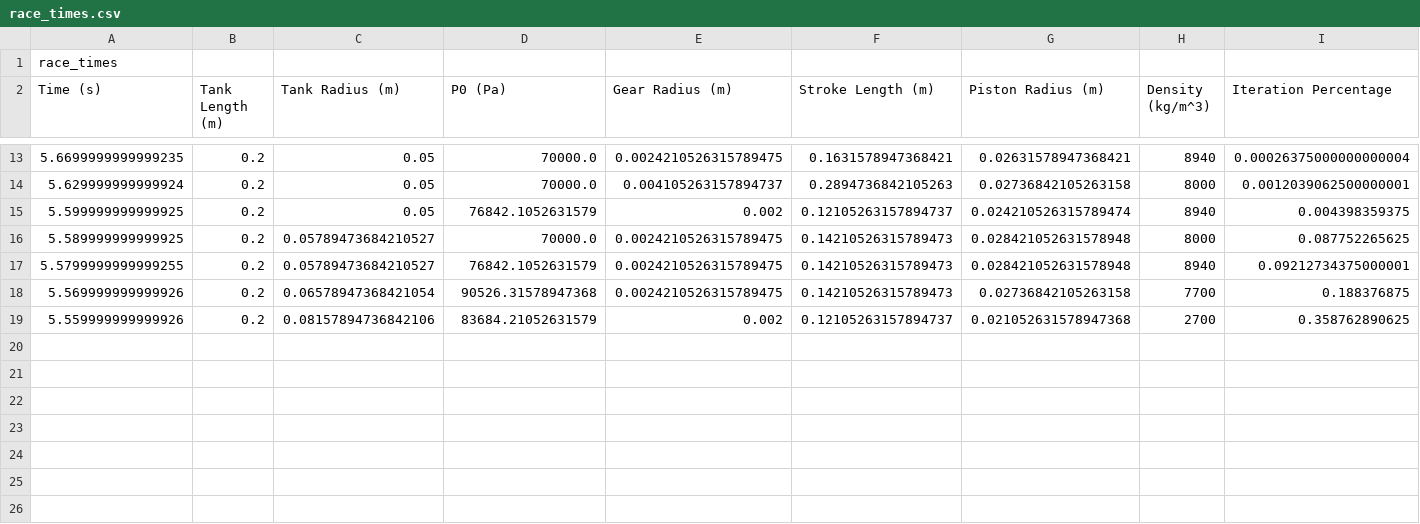
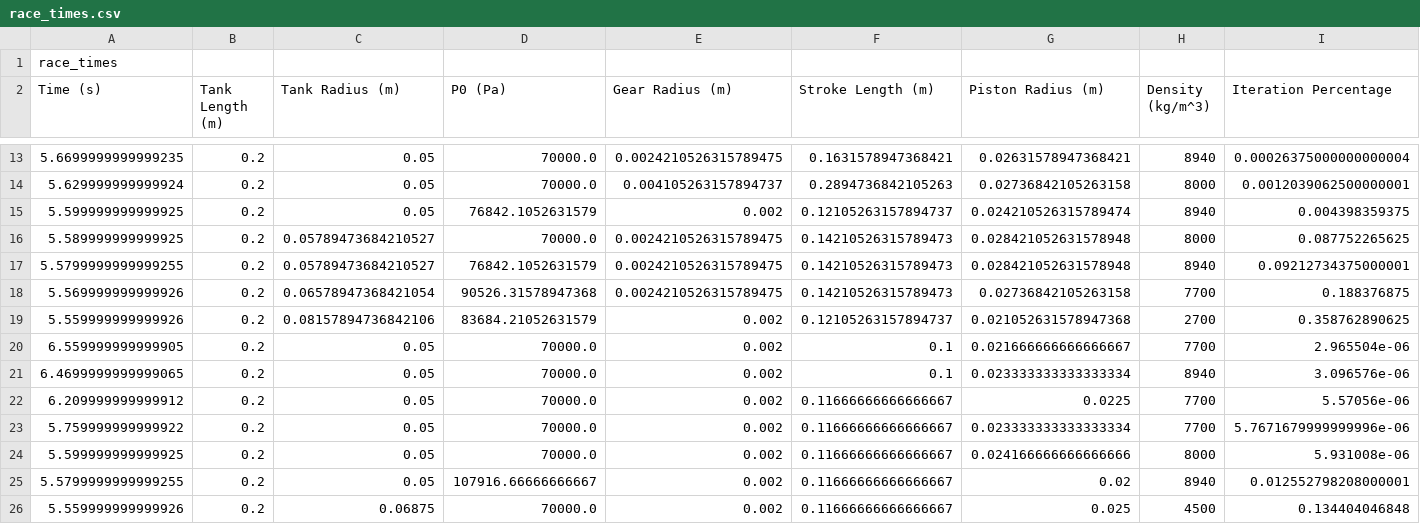
Before and after one commit to nawper02/Numerical_Methods_Team, a CSV file: race_times.csv, drawn as a sheet; only a part is shown, gaps mark what is left out; rows hold the shown columns only; the diff names each change by its address in the sheet, - before the commit and + after, or states it on an @@ line.

Commit message:
Added some 25 space values
Had to stop run early so I could use my computer again

```diff
--- a/race_times.csv
+++ b/race_times.csv
+row 20: 6.559999999999905 | 0.2 | 0.05 | 70000.0 | 0.002 | 0.1 | 0.021666666666666667 | 7700 | 2.965504e-06
+row 21: 6.4699999999999065 | 0.2 | 0.05 | 70000.0 | 0.002 | 0.1 | 0.023333333333333334 | 8940 | 3.096576e-06
+row 22: 6.209999999999912 | 0.2 | 0.05 | 70000.0 | 0.002 | 0.11666666666666667 | 0.0225 | 7700 | 5.57056e-06
+row 23: 5.759999999999922 | 0.2 | 0.05 | 70000.0 | 0.002 | 0.11666666666666667 | 0.023333333333333334 | 7700 | 5.7671679999999996e-06
+row 24: 5.599999999999925 | 0.2 | 0.05 | 70000.0 | 0.002 | 0.11666666666666667 | 0.024166666666666666 | 8000 | 5.931008e-06
+row 25: 5.5799999999999255 | 0.2 | 0.05 | 107916.66666666667 | 0.002 | 0.11666666666666667 | 0.02 | 8940 | 0.012552798208000001
+row 26: 5.559999999999926 | 0.2 | 0.06875 | 70000.0 | 0.002 | 0.11666666666666667 | 0.025 | 4500 | 0.134404046848
```
